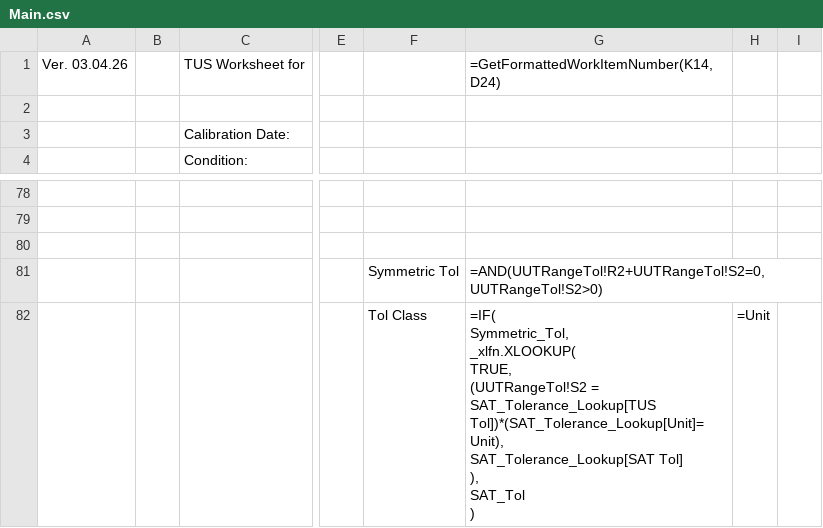
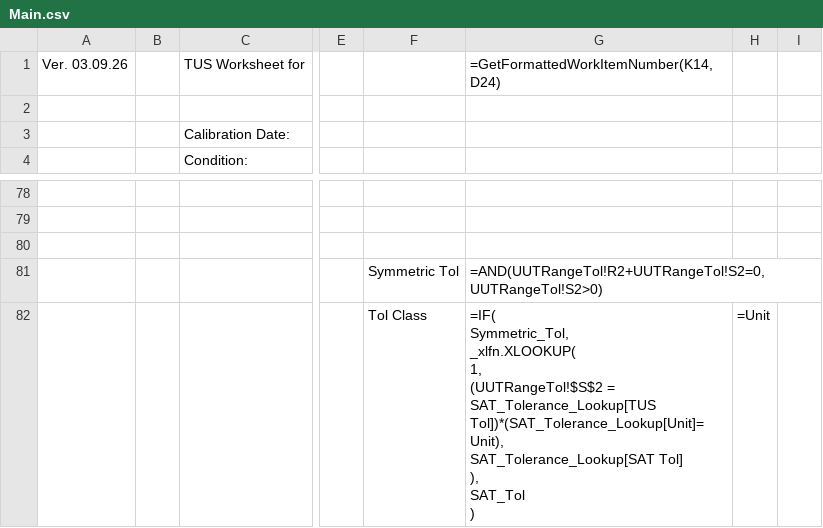
Before and after one commit to Johnson-Gage-Inspection-Inc/xl-TUS, a CSV file: exploded/TUS/sheets/Main.csv, drawn as a sheet; only a part is shown, gaps mark what is left out; ↵ is a line break in a cell; the diff names each change by its address in the sheet, - before the commit and + after, or states it on an @@ line.

```diff
--- a/exploded/TUS/sheets/Main.csv
+++ b/exploded/TUS/sheets/Main.csv
-A1: Ver. 03.04.26
+A1: Ver. 03.09.26
-G82: …Symmetric_Tol, ↵ _xlfn.XLOOKUP( ↵ TRUE, ↵ (UUTRangeTol!S2 = SAT_Tolerance_Lookup[TUS…
+G82: …Symmetric_Tol, ↵ _xlfn.XLOOKUP( ↵ 1, ↵ (UUTRangeTol!$S$2 = SAT_Tolerance_Lookup[TUS…
```
Also changed, not shown: exploded/TUS/sheets/WireOffsets.csv, 1 other file.
